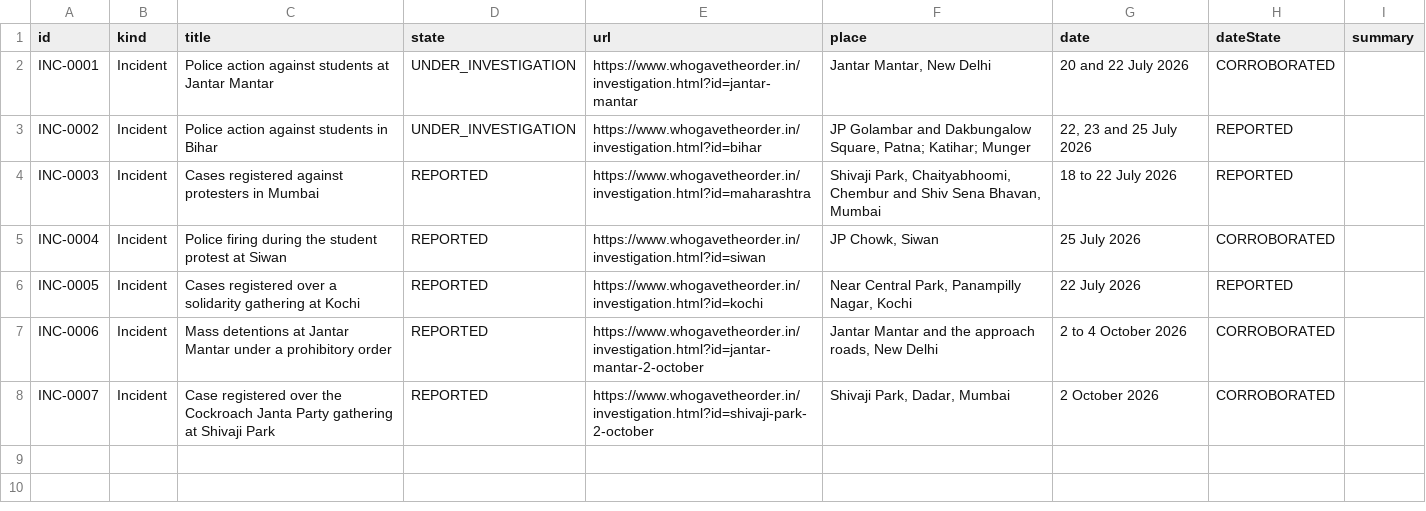
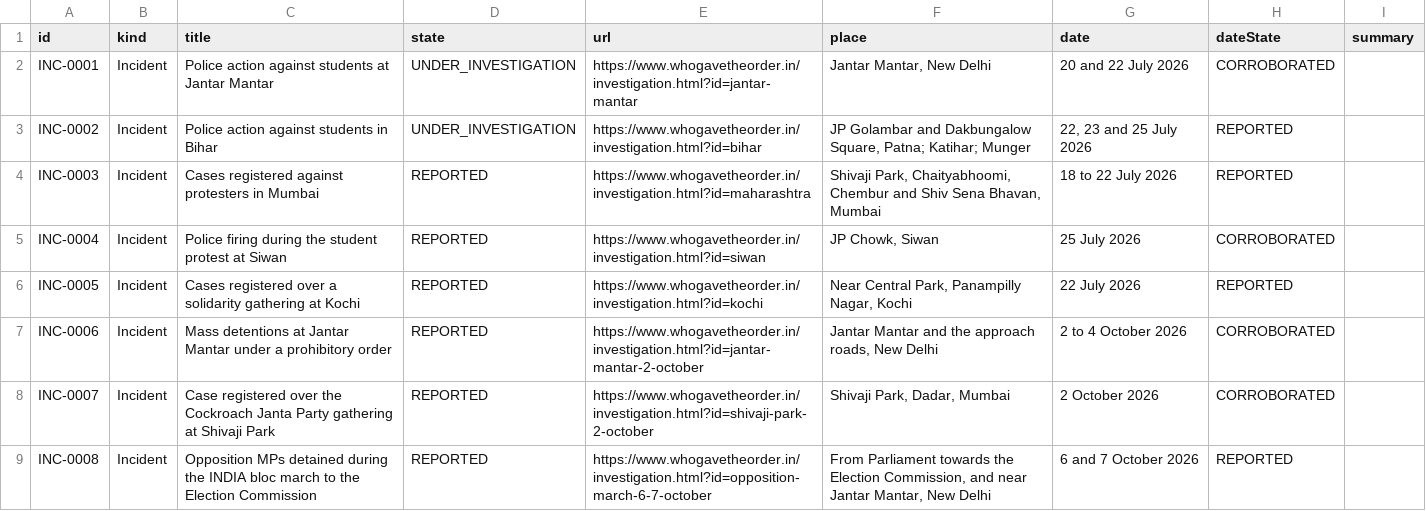
Before and after one commit to Varnasr/WhoGaveTheOrder, a CSV file: data/export/incident.csv, drawn as a sheet; the diff names each change by its address in the sheet, - before the commit and + after, or states it on an @@ line.

```diff
--- a/data/export/incident.csv
+++ b/data/export/incident.csv
+row 9: INC-0008 | Incident | Opposition MPs detained during the INDIA bloc march to the Election Commission | REPORTED | https://www.whogavetheorder.in/investigation.html?id=opposition-march-6-7-october | From Parliament towards the Election Commission, and near Jantar Mantar, New Delhi | 6 and 7 October 2026 | REPORTED
```
Also changed, not shown: data/export/evidence.csv, data/export/office.csv, 10 other files.
